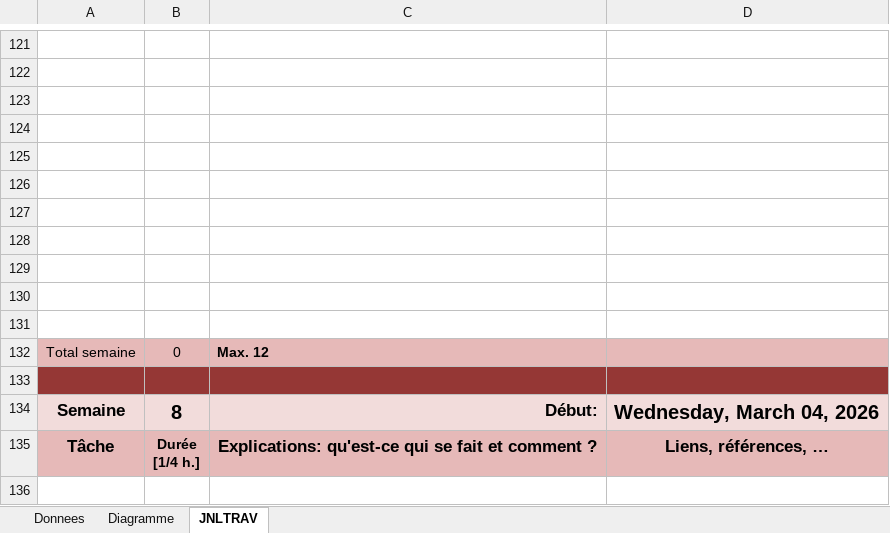
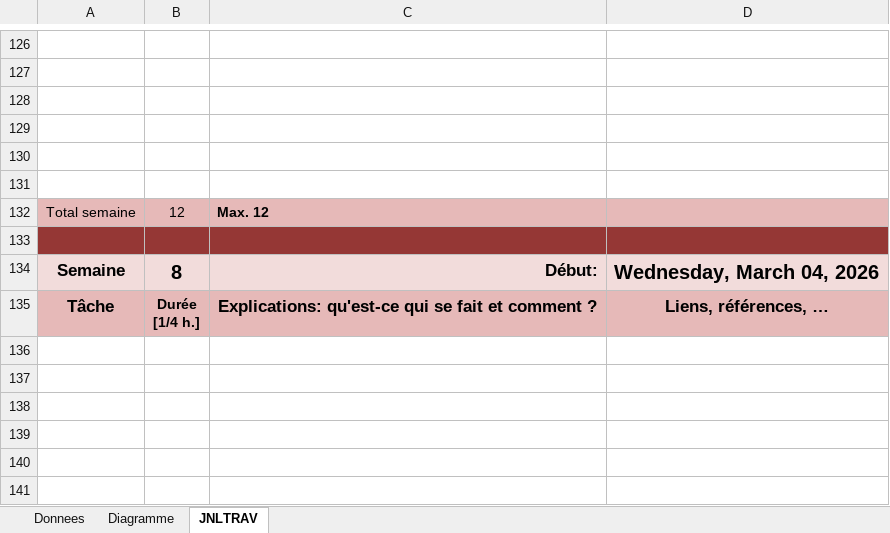
Before and after one commit to Qu4nd1/oo-them-all, an Excel workbook: doc/X-P_320-Fankhauser-Journal_de_bord.xlsm, sheet JNLTRAV, drawn as a sheet; only a part is shown, gaps mark what is left out; the shorter side is filled out with more unchanged rows; values as stored, in another font and other column widths than the file's, no borders; charts and pictures not drawn; removed rows and columns are numbered as before the commit, all else as after; the diff covers the shown part only; the diff names each change by its address in the sheet, - before the commit and + after, or states it on an @@ line.

```diff
--- a/doc/X-P_320-Fankhauser-Journal_de_bord.xlsm (sheet JNLTRAV)
+++ b/doc/X-P_320-Fankhauser-Journal_de_bord.xlsm (sheet JNLTRAV)
-row 127: (empty)
-row 128: (empty)
-row 129: (empty)
-row 130: (empty)
-row 131: (empty)
-B132: 0
+B132: 12
```
Also changed, not shown: 5 added rows, 1 edited cell and merged cells elsewhere in this sheet, sheet Donnees, charts or pictures.
